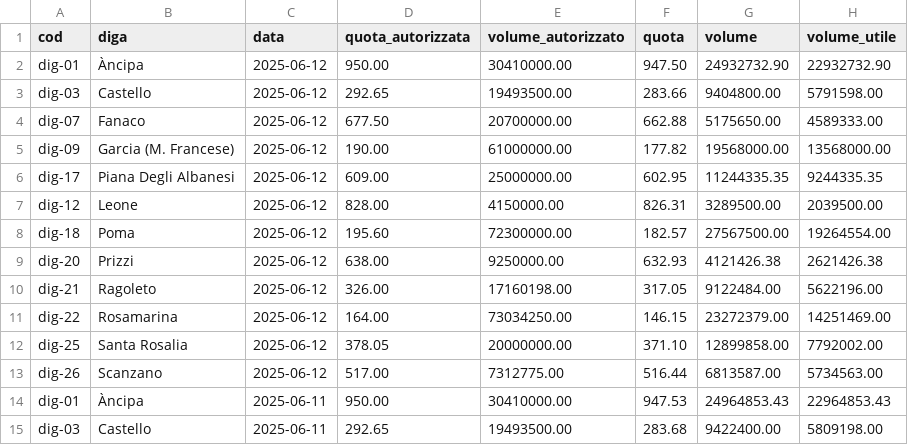
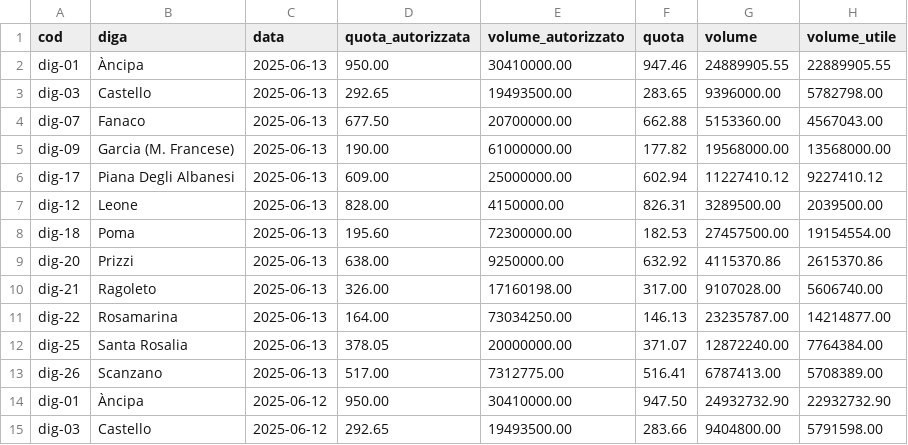
Before and after one commit to opendatasicilia/emergenza-idrica-sicilia, a CSV file: risorse/sicilia_dighe_volumi_giornalieri.csv, drawn as a sheet; only a part is shown; the shorter side is filled out with more unchanged rows; the diff names each change by its address in the sheet, - before the commit and + after, or states it on an @@ line.

```diff
--- a/risorse/sicilia_dighe_volumi_giornalieri.csv
+++ b/risorse/sicilia_dighe_volumi_giornalieri.csv
+row 2: dig-01 | Àncipa | 2025-06-13 | 950.00 | 30410000.00 | 947.46 | 24889905.55 | 22889905.55
+row 3: dig-03 | Castello | 2025-06-13 | 292.65 | 19493500.00 | 283.65 | 9396000.00 | 5782798.00
+row 4: dig-07 | Fanaco | 2025-06-13 | 677.50 | 20700000.00 | 662.88 | 5153360.00 | 4567043.00
+row 5: dig-09 | Garcia (M. Francese) | 2025-06-13 | 190.00 | 61000000.00 | 177.82 | 19568000.00 | 13568000.00
+row 6: dig-17 | Piana Degli Albanesi | 2025-06-13 | 609.00 | 25000000.00 | 602.94 | 11227410.12 | 9227410.12
+row 7: dig-12 | Leone | 2025-06-13 | 828.00 | 4150000.00 | 826.31 | 3289500.00 | 2039500.00
+row 8: dig-18 | Poma | 2025-06-13 | 195.60 | 72300000.00 | 182.53 | 27457500.00 | 19154554.00
+row 9: dig-20 | Prizzi | 2025-06-13 | 638.00 | 9250000.00 | 632.92 | 4115370.86 | 2615370.86
+row 10: dig-21 | Ragoleto | 2025-06-13 | 326.00 | 17160198.00 | 317.00 | 9107028.00 | 5606740.00
+row 11: dig-22 | Rosamarina | 2025-06-13 | 164.00 | 73034250.00 | 146.13 | 23235787.00 | 14214877.00
+row 12: dig-25 | Santa Rosalia | 2025-06-13 | 378.05 | 20000000.00 | 371.07 | 12872240.00 | 7764384.00
+row 13: dig-26 | Scanzano | 2025-06-13 | 517.00 | 7312775.00 | 516.41 | 6787413.00 | 5708389.00
```
Also changed, not shown: 4 other files.
